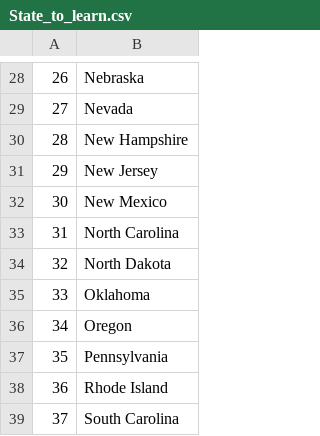
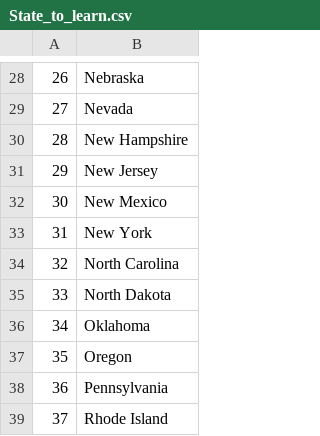
Before and after one commit to Bipul-Dubey/100DaysOfCode-Complete-Python-Course, a CSV file: Day025- CSV Data - Pandas lib/US states Game/State_to_learn.csv, drawn as a sheet; only a part is shown, gaps mark what is left out; the shorter side is filled out with more unchanged rows; addresses are those after the commit; the diff names each change by its address in the sheet, - before the commit and + after, or states it on an @@ line.

```diff
--- a/Day025- CSV Data - Pandas lib/US states Game/State_to_learn.csv
+++ b/Day025- CSV Data - Pandas lib/US states Game/State_to_learn.csv
+row 33: 31 | New York
@@ column A renumbered from row 34 down @@
```
Also changed, not shown: 9 other files.
